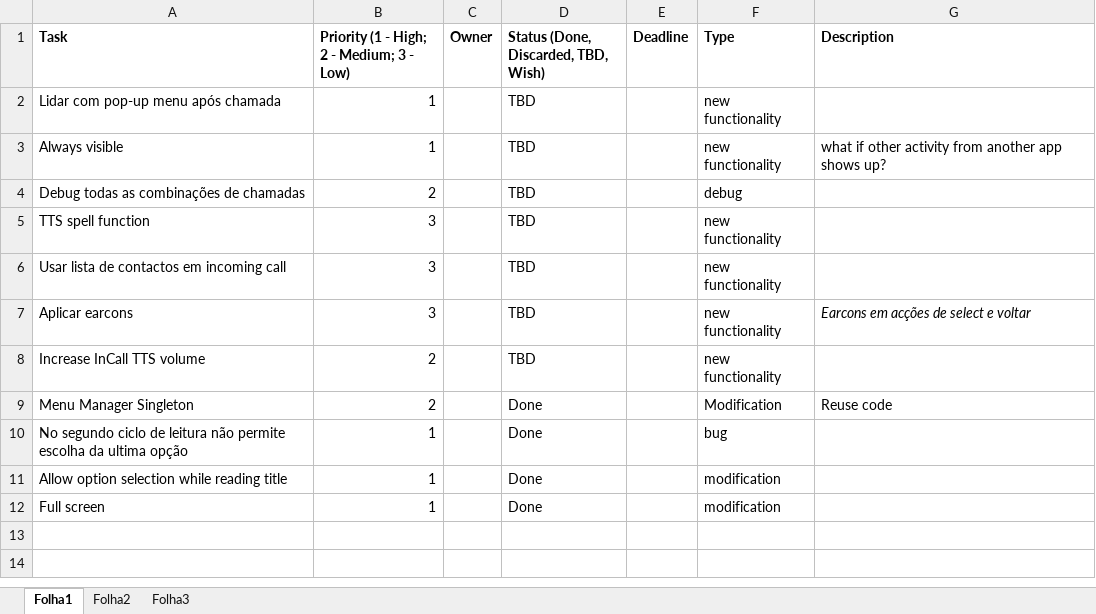
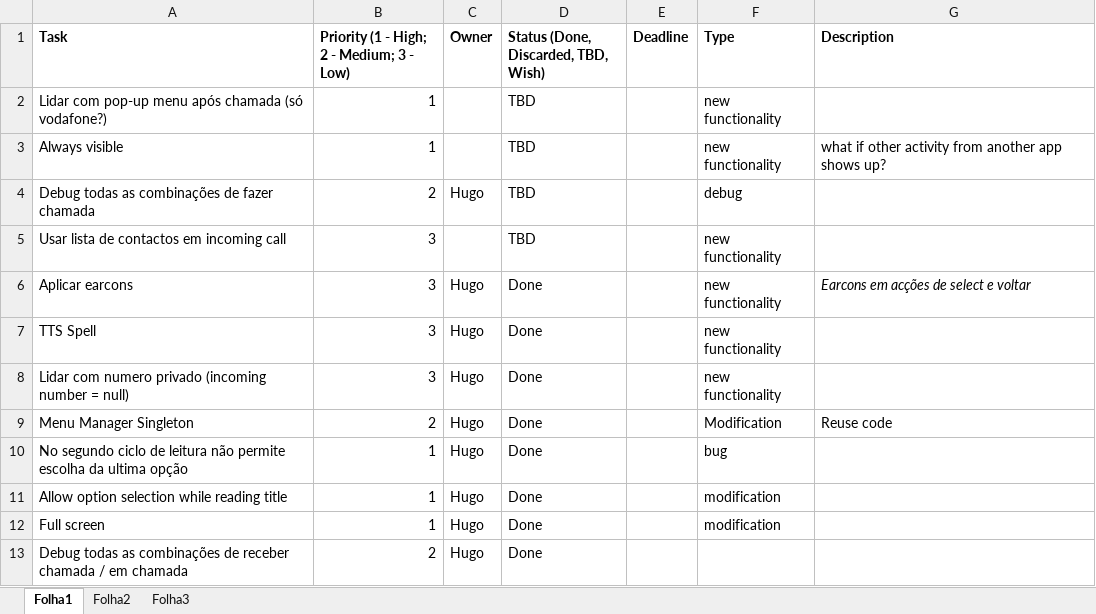
Before and after one commit to imraj2020/easyphone, an Excel workbook: tasks.xlsx, sheet Folha1, drawn as a sheet; values as stored, in another font and other column widths than the file's, no borders; conditional formats not drawn; removed rows and columns are numbered as before the commit, all else as after; the diff names each change by its address in the sheet, - before the commit and + after, or states it on an @@ line.

Commit message:
- Earcons - TTS spell incoming number - Deal with private numbers

```diff
--- a/tasks.xlsx (sheet Folha1)
+++ b/tasks.xlsx (sheet Folha1)
-A2 (Task): Lidar com pop-up menu após chamada
+A2 (Task): Lidar com pop-up menu após chamada (só vodafone?)
-A4 (Task): Debug todas as combinações de chamadas
+A4 (Task): Debug todas as combinações de fazer chamada
-C4 (Owner): (empty)
+C4 (Owner): Hugo
-row 5: TTS spell function | 3 |  | TBD |  | new functionality
-C6 (Owner): (empty)
+C6 (Owner): Hugo
-D6: TBD
+D6: Done
-row 8: Increase InCall TTS volume | 2 |  | TBD |  | new functionality
+row 7: TTS Spell | 3 | Hugo | Done |  | new functionality
+row 8: Lidar com numero privado (incoming number = null) | 3 | Hugo | Done |  | new functionality
-C9:C12 (Owner): (empty)
+C9:C12 (Owner): Hugo
+row 13: Debug todas as combinações de receber chamada / em chamada | 2 | Hugo | Done
```
Also changed, not shown: 9 other files.
